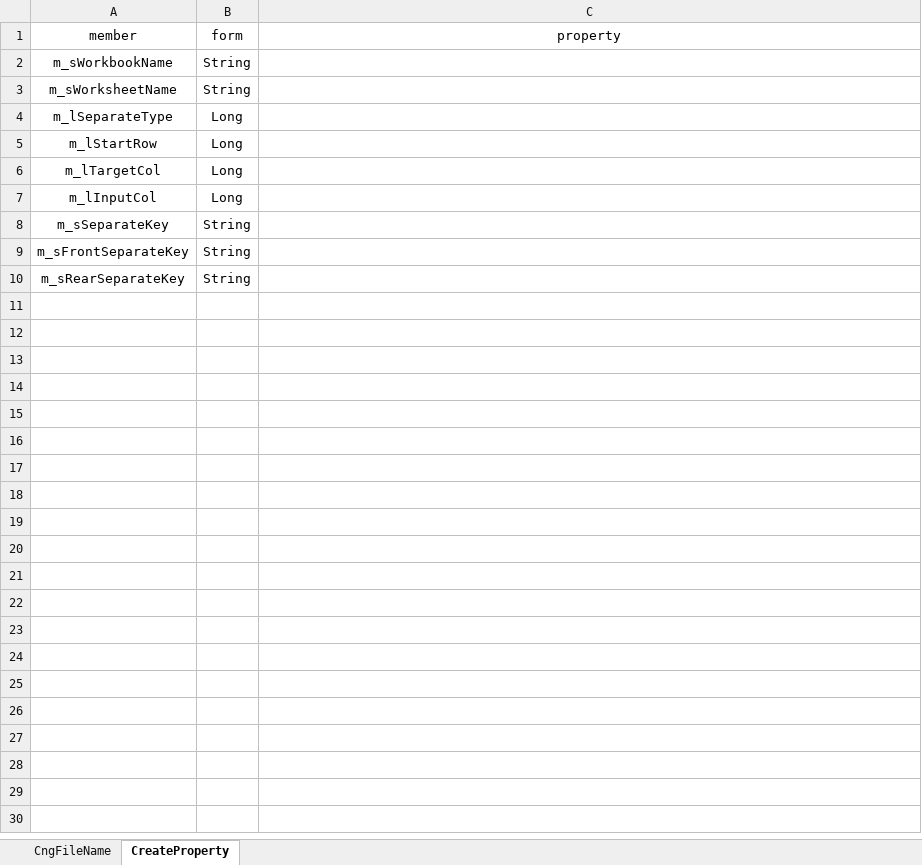
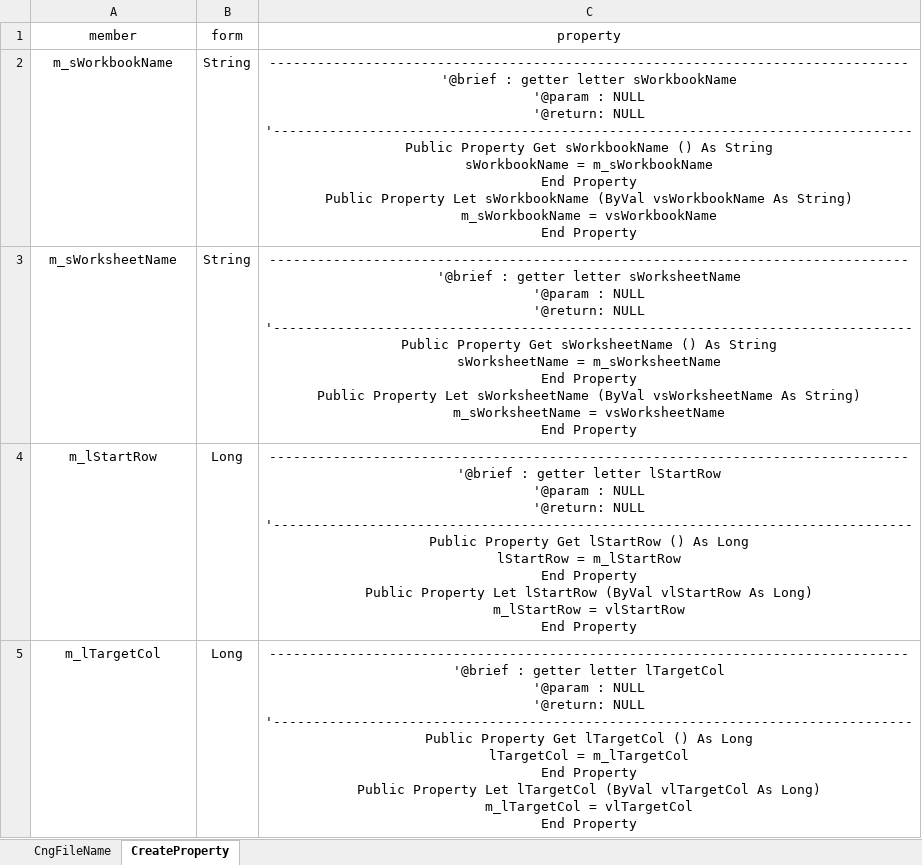
Before and after one commit to ShunMare/excel-vba, an Excel workbook: Tool.xlsm, sheet CreateProperty, drawn as a sheet; values as stored, in another font and other column widths than the file's, no borders; charts and pictures not drawn; removed rows and columns are numbered as before the commit, all else as after; ↵ is a line break in a cell; the diff names each change by its address in the sheet, - before the commit and + after, or states it on an @@ line.

Commit message:
modify class Separate String(add nomal pattern)

```diff
--- a/Tool.xlsm (sheet CreateProperty)
+++ b/Tool.xlsm (sheet CreateProperty)
-C2 (property): (empty)
+C2 (property): -------------------------------------------------------------------------------- ↵ '@brief : getter letter sWorkbookName ↵ '@param : NULL ↵ '@return: NULL ↵ '-------------------------------------------------------------------------------- ↵ Public Property Get sWorkbookName () As String ↵ sWorkbookName = m_sWorkbookName ↵ End Property ↵ Public Property Let sWorkbookName (ByVal vsWorkbookName As String) ↵ m_sWorkbookName = vsWorkbookName ↵ End Property
-C3 (property): (empty)
+C3 (property): -------------------------------------------------------------------------------- ↵ '@brief : getter letter sWorksheetName ↵ '@param : NULL ↵ '@return: NULL ↵ '-------------------------------------------------------------------------------- ↵ Public Property Get sWorksheetName () As String ↵ sWorksheetName = m_sWorksheetName ↵ End Property ↵ Public Property Let sWorksheetName (ByVal vsWorksheetName As String) ↵ m_sWorksheetName = vsWorksheetName ↵ End Property
-row 4: m_lSeparateType | Long
-C4 (property): (empty)
+C4 (property): -------------------------------------------------------------------------------- ↵ '@brief : getter letter lStartRow ↵ '@param : NULL ↵ '@return: NULL ↵ '-------------------------------------------------------------------------------- ↵ Public Property Get lStartRow () As Long ↵ lStartRow = m_lStartRow ↵ End Property ↵ Public Property Let lStartRow (ByVal vlStartRow As Long) ↵ m_lStartRow = vlStartRow ↵ End Property
-C5 (property): (empty)
+C5 (property): -------------------------------------------------------------------------------- ↵ '@brief : getter letter lTargetCol ↵ '@param : NULL ↵ '@return: NULL ↵ '-------------------------------------------------------------------------------- ↵ Public Property Get lTargetCol () As Long ↵ lTargetCol = m_lTargetCol ↵ End Property ↵ Public Property Let lTargetCol (ByVal vlTargetCol As Long) ↵ m_lTargetCol = vlTargetCol ↵ End Property
-row 7: m_lInputCol | Long
-row 8: m_sSeparateKey | String
-row 9: m_sFrontSeparateKey | String
-row 10: m_sRearSeparateKey | String
```
Also changed, not shown: sheet CngFileName, charts or pictures, 2 other files.
